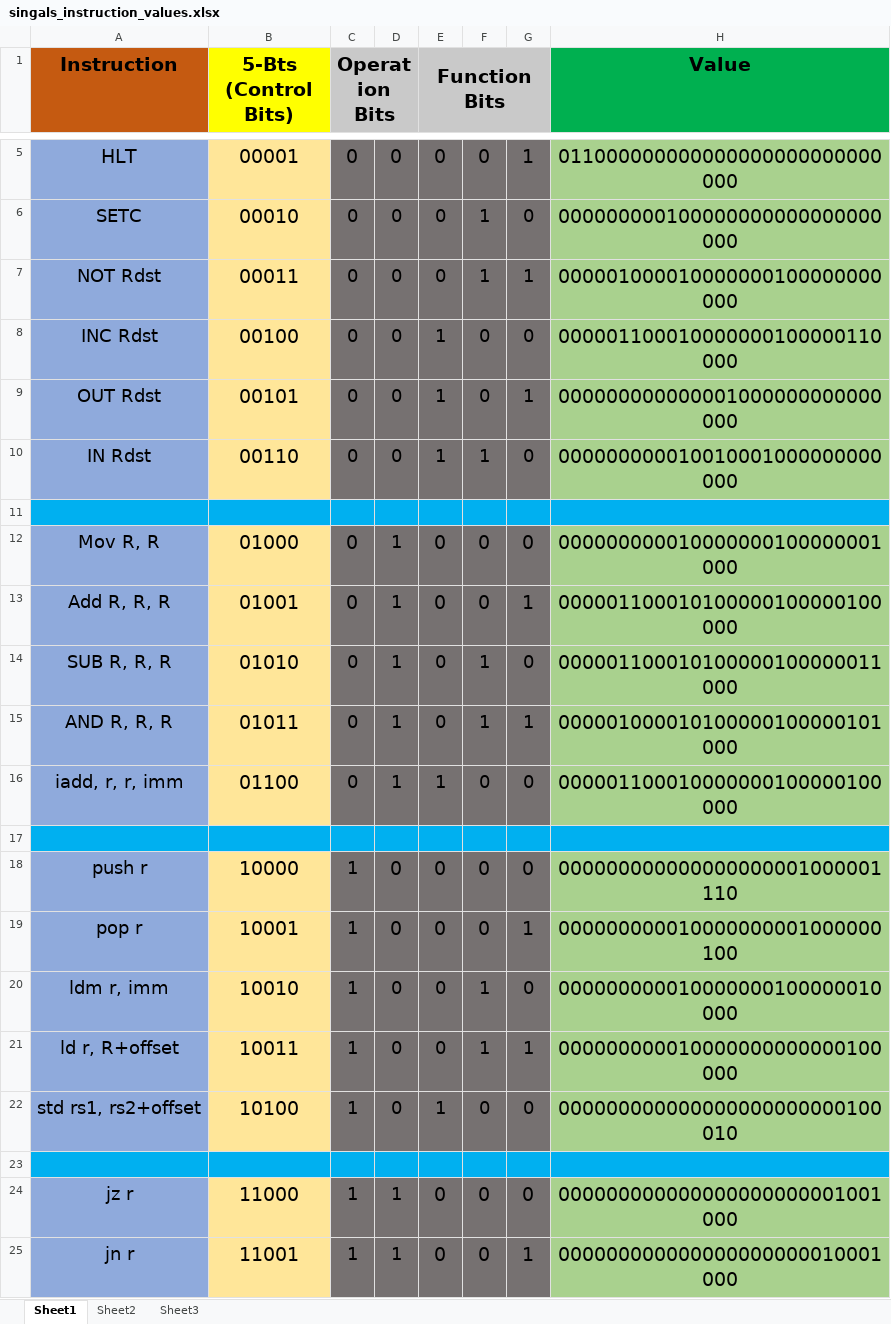
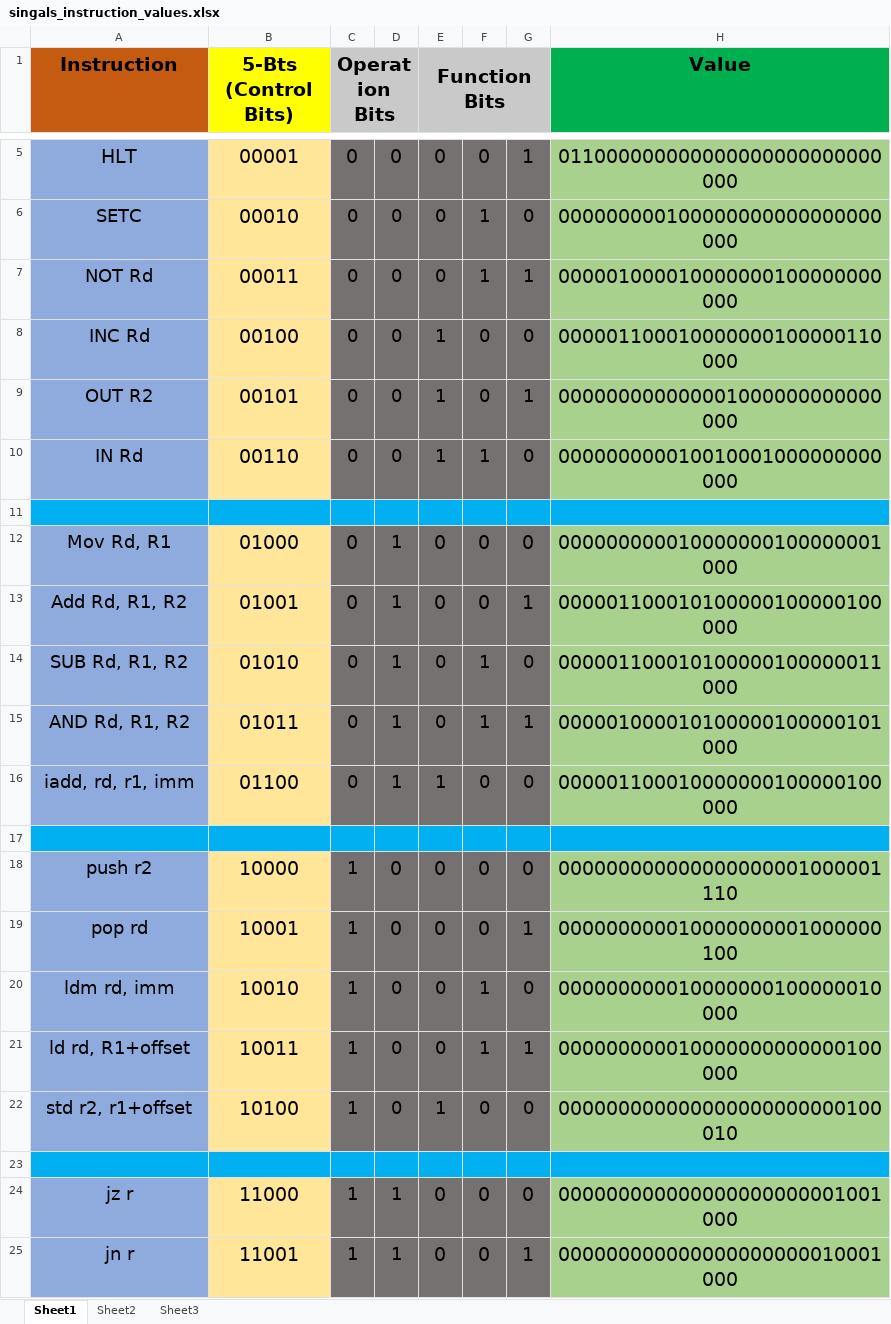
Before and after one commit to GhiathAjam/MIPS-Pipeline-Processor, an Excel workbook: singals_instruction_values.xlsx, sheet Sheet1, drawn as a sheet; only a part is shown, gaps mark what is left out; values as stored, in another font and other column widths than the file's, no borders; the diff names each change by its address in the sheet, - before the commit and + after, or states it on an @@ line.

```diff
--- a/singals_instruction_values.xlsx (sheet Sheet1)
+++ b/singals_instruction_values.xlsx (sheet Sheet1)
-A7 (Instruction): NOT Rdst
+A7 (Instruction): NOT Rd
-A8 (Instruction): INC Rdst
+A8 (Instruction): INC Rd
-A9 (Instruction): OUT Rdst
+A9 (Instruction): OUT R2
-A10 (Instruction): IN Rdst
+A10 (Instruction): IN Rd
-A12 (Instruction): Mov R, R
+A12 (Instruction): Mov Rd, R1
-A13 (Instruction): Add R, R, R
+A13 (Instruction): Add Rd, R1, R2
-A14 (Instruction): SUB R, R, R
+A14 (Instruction): SUB Rd, R1, R2
-A15 (Instruction): AND R, R, R
+A15 (Instruction): AND Rd, R1, R2
-A16 (Instruction): iadd, r, r, imm
+A16 (Instruction): iadd, rd, r1, imm
-A18 (Instruction): push r
+A18 (Instruction): push r2
-A19 (Instruction): pop r
+A19 (Instruction): pop rd
-A20 (Instruction): ldm r, imm
+A20 (Instruction): ldm rd, imm
-A21 (Instruction): ld r, R+offset
+A21 (Instruction): ld rd, R1+offset
-A22 (Instruction): std rs1, rs2+offset
+A22 (Instruction): std r2, r1+offset
```
Also changed, not shown: sheet Sheet3, 6 other files.
